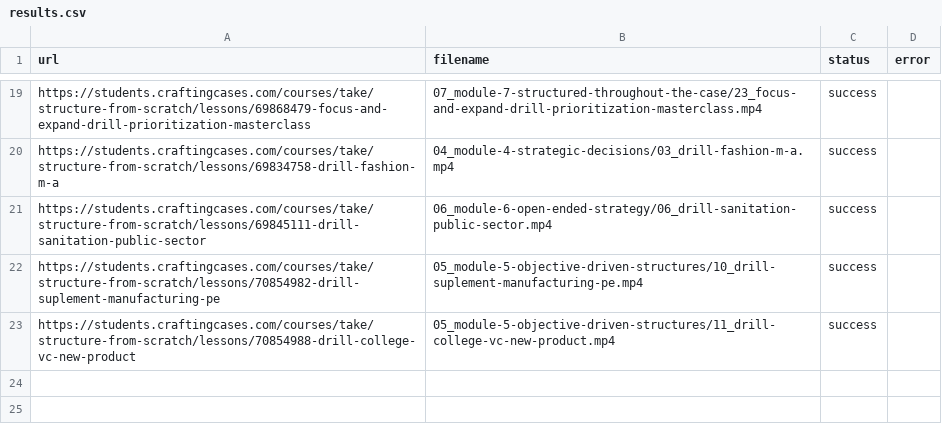
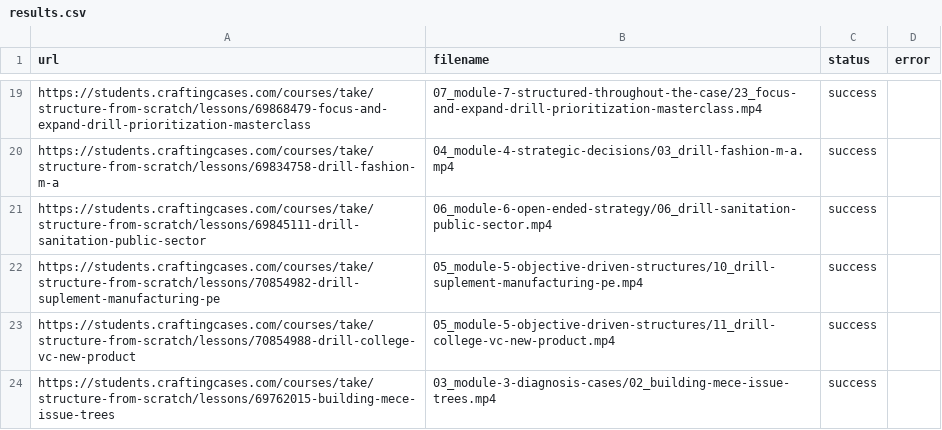
Before and after one commit to coyote1992/recordings_CC, a CSV file: results.csv, drawn as a sheet; only a part is shown, gaps mark what is left out.

```diff
--- a/results.csv
+++ b/results.csv
@@ -23 +23,2 @@ https://students.craftingcases.com/courses/take/structure-from-scratch/lessons/7
 https://students.craftingcases.com/courses/take/structure-from-scratch/lessons/70854988-drill-college-vc-new-product,05_module-5-objective-driven-structures/11_drill-college-vc-new-product.mp4,success,
+https://students.craftingcases.com/courses/take/structure-from-scratch/lessons/69762015-building-mece-issue-trees,03_module-3-diagnosis-cases/02_building-mece-issue-trees.mp4,success,
```
Also changed, not shown: 1 other file.
